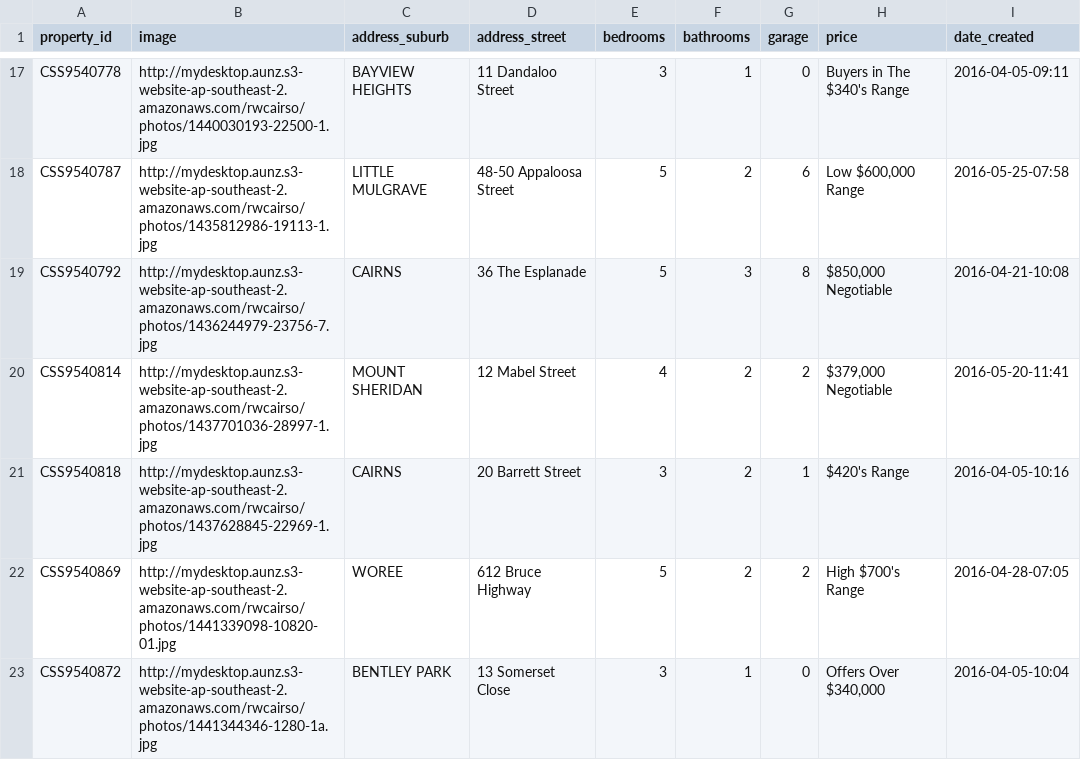
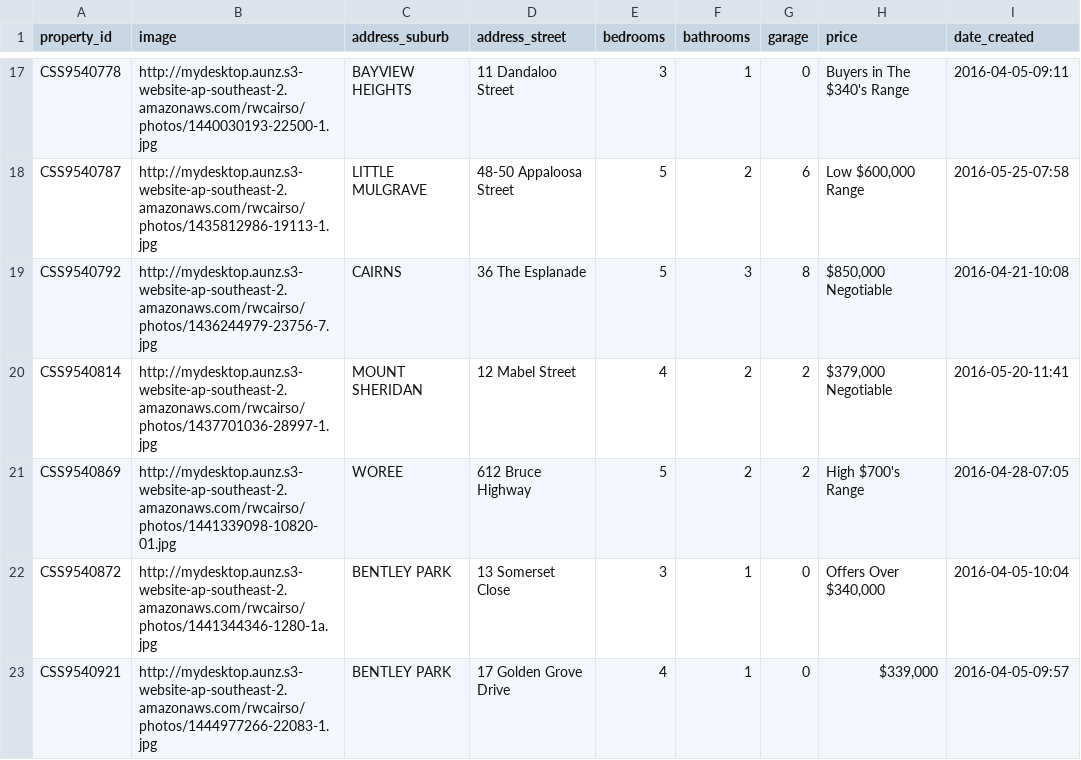
Before and after one commit to callumflack/therese-plath-realestate, a CSV file: _data/current.csv, drawn as a sheet; only a part is shown, gaps mark what is left out; the shorter side is filled out with more unchanged rows; the diff names each change by its address in the sheet, - before the commit and + after, or states it on an @@ line.

```diff
--- a/_data/current.csv
+++ b/_data/current.csv
-row 21: CSS9540818 | http://mydesktop.aunz.s3-website-ap-southeast-2.amazonaws.com/rwcairso/photos/1437628845-22969-1.jpg | CAIRNS | 20 Barrett Street | 3 | 2 | 1 | $420's Range | 2016-04-05-10:16
```
Also changed, not shown: 1 other file.
